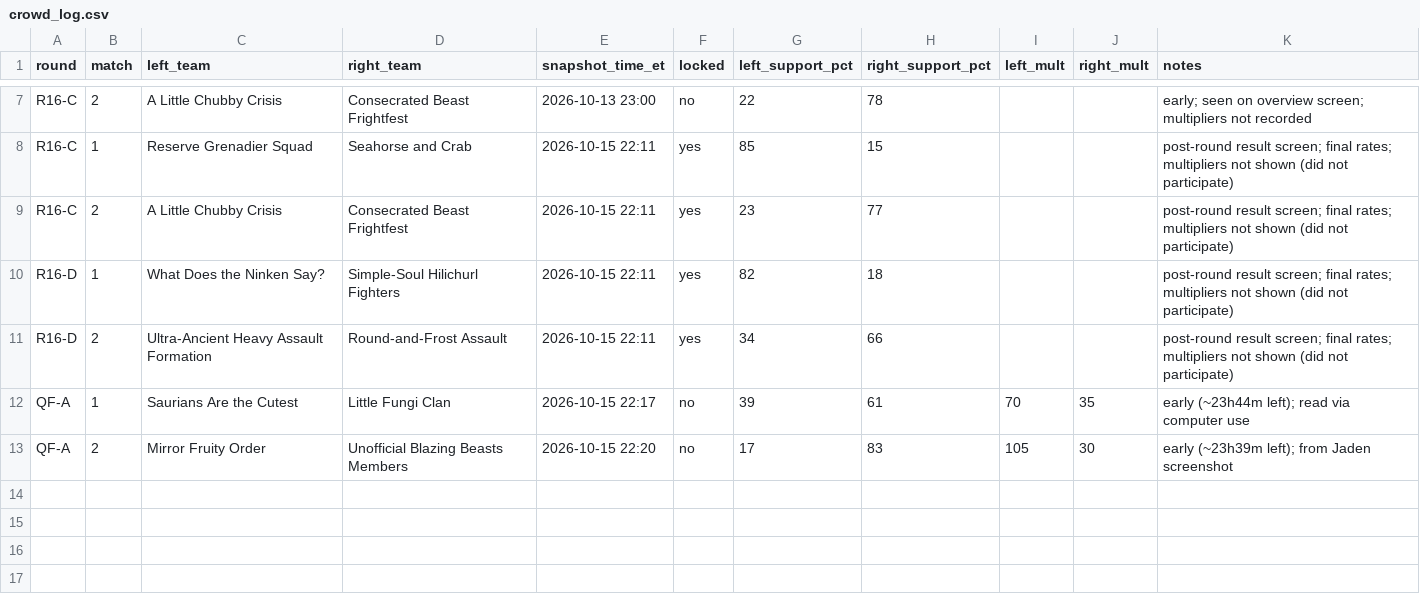
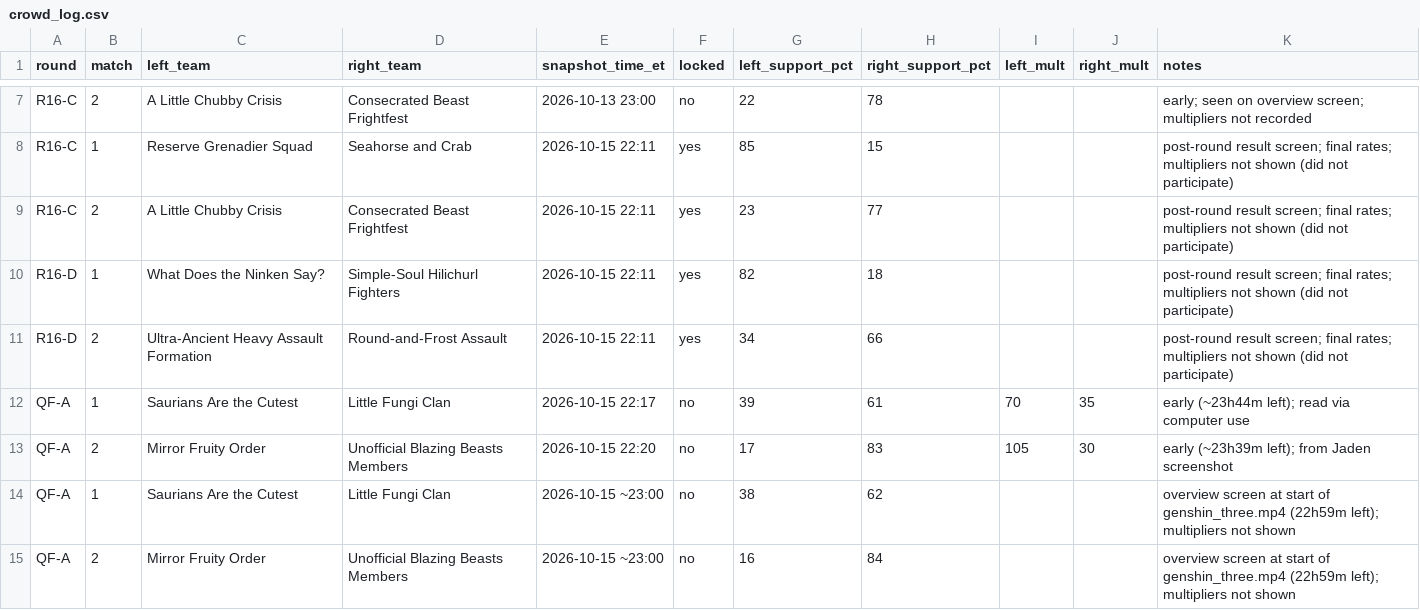
Before and after one commit to jadenzou1-dotcom/genshin-predictive-victory-dynamics, a CSV file: data/crowd_log.csv, drawn as a sheet; only a part is shown, gaps mark what is left out.

```diff
--- a/data/crowd_log.csv
+++ b/data/crowd_log.csv
@@ -13 +13,3 @@ QF-A,1,Saurians Are the Cutest,Little Fungi Clan,2026-10-15 22:17,no,39,61,70,35
 QF-A,2,Mirror Fruity Order,Unofficial Blazing Beasts Members,2026-10-15 22:20,no,17,83,105,30,"early (~23h39m left); from Jaden screenshot"
+QF-A,1,Saurians Are the Cutest,Little Fungi Clan,2026-10-15 ~23:00,no,38,62,,,"overview screen at start of genshin_three.mp4 (22h59m left); multipliers not shown"
+QF-A,2,Mirror Fruity Order,Unofficial Blazing Beasts Members,2026-10-15 ~23:00,no,16,84,,,"overview screen at start of genshin_three.mp4 (22h59m left); multipliers not shown"
```
Also changed, not shown: 2 other files.
